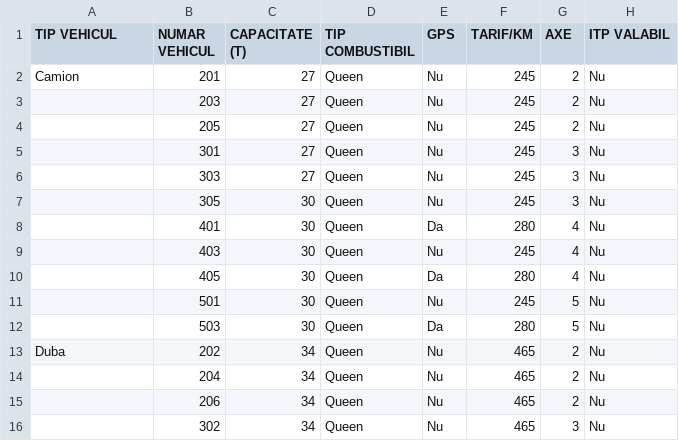
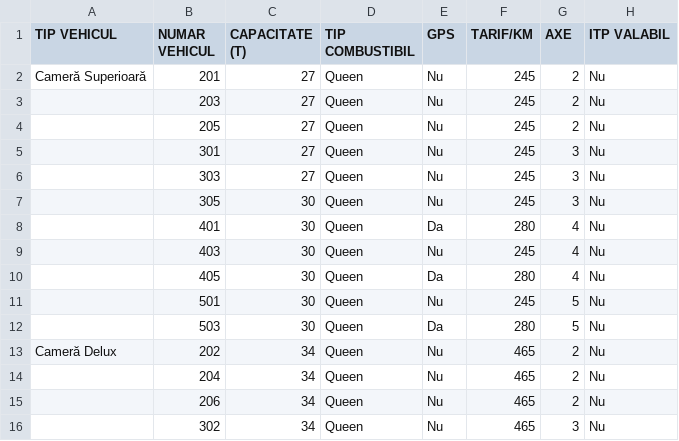
Before and after one commit to skuskuM/chat, a CSV file: proiect/export_tarife_transport.csv, drawn as a sheet.

```diff
--- a/proiect/export_tarife_transport.csv
+++ b/proiect/export_tarife_transport.csv
@@ -1,3 +1,3 @@
 TIP VEHICUL,NUMAR VEHICUL,CAPACITATE (T),TIP COMBUSTIBIL,GPS,TARIF/KM,AXE,ITP VALABIL
-Camion,201,27,Queen,Nu,245,2,Nu
+Cameră Superioară,201,27,Queen,Nu,245,2,Nu
 ,203,27,Queen,Nu,245,2,Nu
@@ -12,3 +12,3 @@ Camion,201,27,Queen,Nu,245,2,Nu
 ,503,30,Queen,Da,280,5,Nu
-Duba,202,34,Queen,Nu,465,2,Nu
+Cameră Delux,202,34,Queen,Nu,465,2,Nu
 ,204,34,Queen,Nu,465,2,Nu
```
Also changed, not shown: 2 other files.
